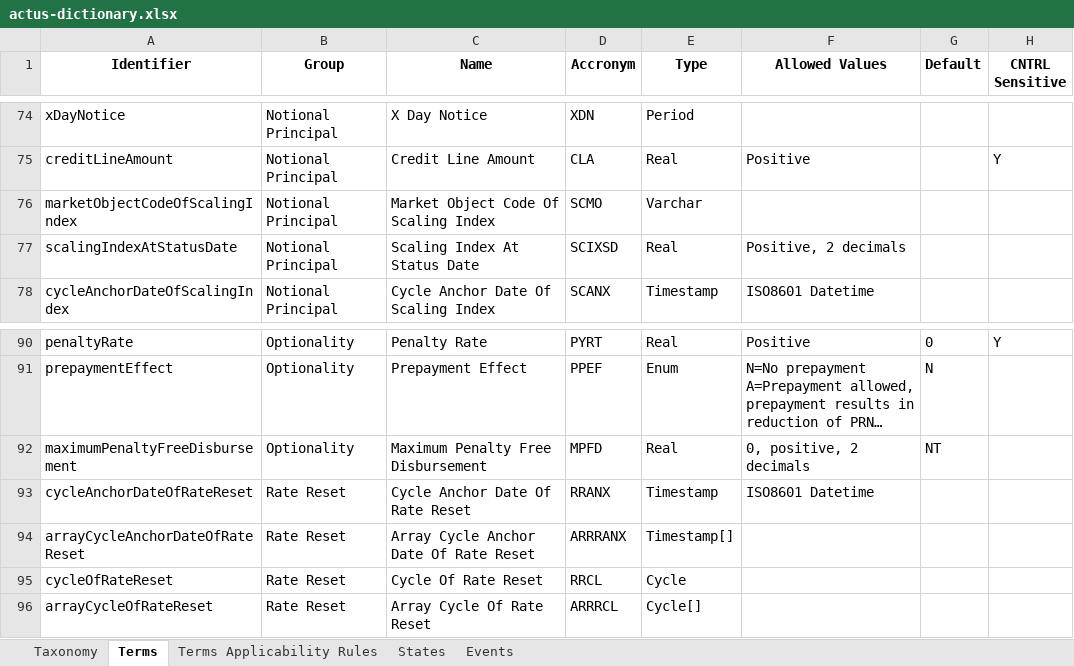
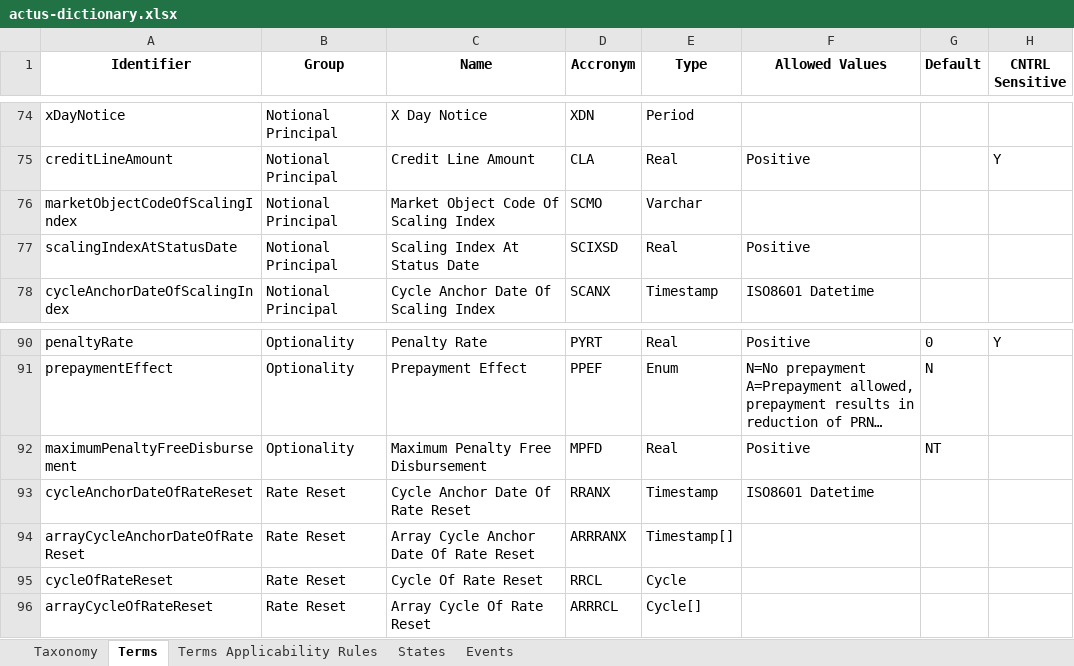
Before and after one commit to actusfrf/actus-dictionary, an Excel workbook: actus-dictionary.xlsx, sheet Terms, drawn as a sheet; only a part is shown, gaps mark what is left out; long unchanged cells end in …; values as stored, in another font and other column widths than the file's, no borders; charts and pictures not drawn; the diff covers the shown part only; the diff names each change by its address in the sheet, - before the commit and + after, or states it on an @@ line.

```diff
--- a/actus-dictionary.xlsx (sheet Terms)
+++ b/actus-dictionary.xlsx (sheet Terms)
-F77 (Allowed Values): Positive, 2 decimals
+F77 (Allowed Values): Positive
-F92 (Allowed Values): 0, positive, 2 decimals
+F92 (Allowed Values): Positive
```
Also changed, not shown: 9 edited cells elsewhere in this sheet, 7 other files.
